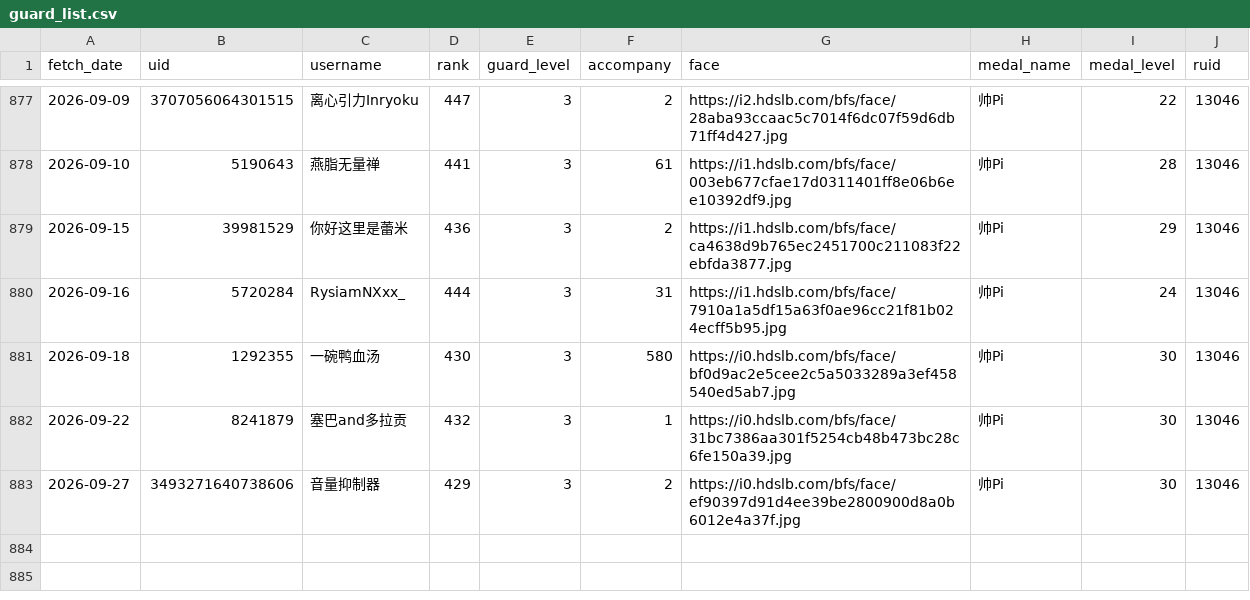
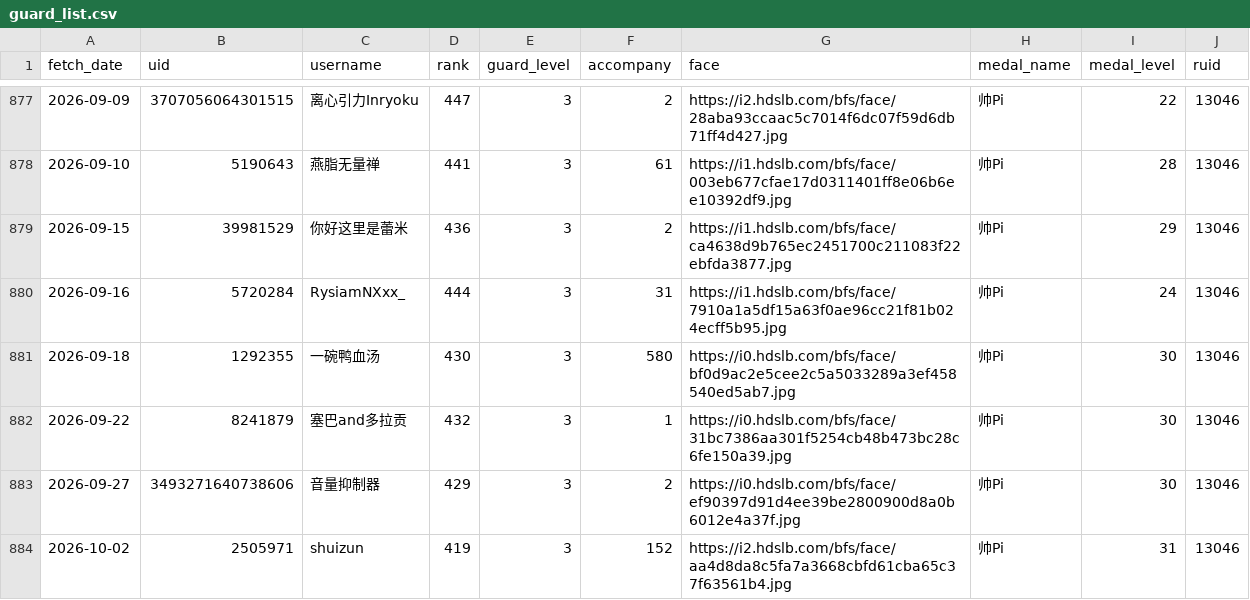
Before and after one commit to pipilapilayu/Api_cap, a CSV file: guard_list.csv, drawn as a sheet; only a part is shown, gaps mark what is left out; the diff names each change by its address in the sheet, - before the commit and + after, or states it on an @@ line.

```diff
--- a/guard_list.csv
+++ b/guard_list.csv
+row 884: 2026-10-02 | 2505971 | shuizun | 419 | 3 | 152 | https://i2.hdslb.com/bfs/face/aa4d8da8c5fa7a3668cbfd61cba65c37f63561b4.jpg | 帅Pi | 31 | 13046
```
